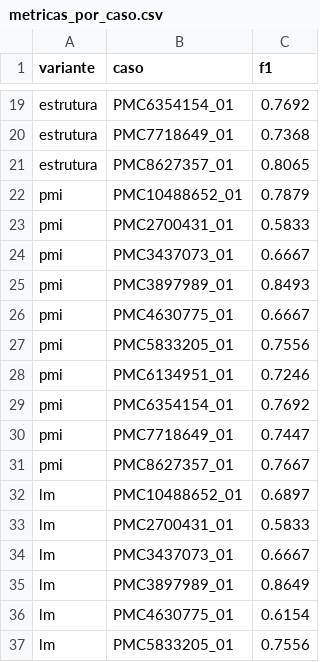
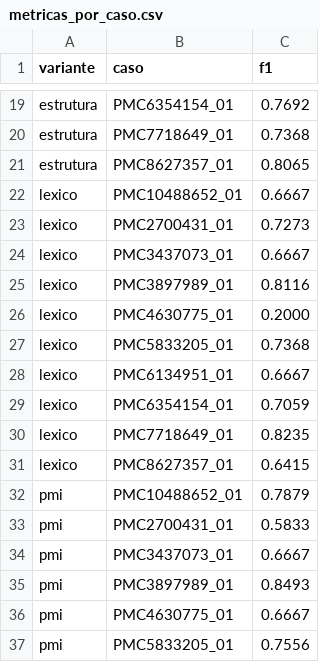
Before and after one commit to JaocHatter/Projeto-de-Natural-Language-Processing---Knowledge-Graph, a CSV file: project2/data/processed/metricas_por_caso.csv, drawn as a sheet; only a part is shown, gaps mark what is left out; the shorter side is filled out with more unchanged rows.

```diff
--- a/project2/data/processed/metricas_por_caso.csv
+++ b/project2/data/processed/metricas_por_caso.csv
@@ -21,2 +21,12 @@ estrutura,PMC7718649_01,0.7368
 estrutura,PMC8627357_01,0.8065
+lexico,PMC10488652_01,0.6667
+lexico,PMC2700431_01,0.7273
+lexico,PMC3437073_01,0.6667
+lexico,PMC3897989_01,0.8116
+lexico,PMC4630775_01,0.2000
+lexico,PMC5833205_01,0.7368
+lexico,PMC6134951_01,0.6667
+lexico,PMC6354154_01,0.7059
+lexico,PMC7718649_01,0.8235
+lexico,PMC8627357_01,0.6415
 pmi,PMC10488652_01,0.7879
```
Also changed, not shown: project2/data/processed/metricas_validacao.csv, 8 other files.
